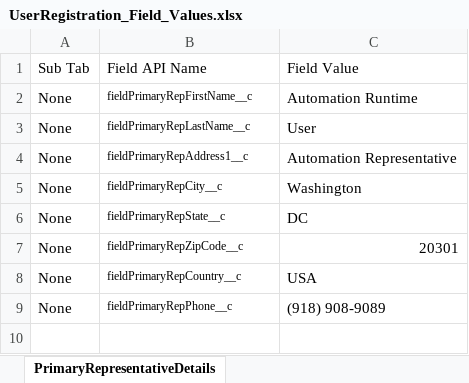
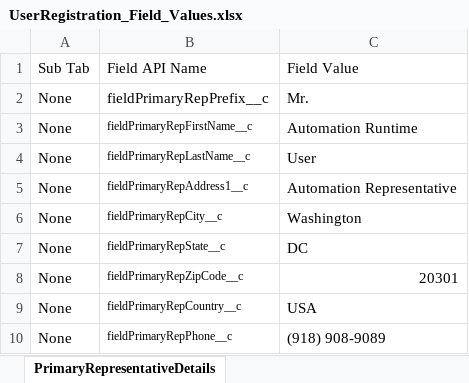
Before and after one commit to DilipHatagale-REISys/govgrants-framework-automation-fw-classic-flows, an Excel workbook: src/main/resources/UserRegistration_Field_Values.xlsx, sheet PrimaryRepresentativeDetails, drawn as a sheet; values as stored, in another font and other column widths than the file's, no borders; the diff names each change by its address in the sheet, - before the commit and + after, or states it on an @@ line.

```diff
--- a/src/main/resources/UserRegistration_Field_Values.xlsx (sheet PrimaryRepresentativeDetails)
+++ b/src/main/resources/UserRegistration_Field_Values.xlsx (sheet PrimaryRepresentativeDetails)
+row 2: None | fieldPrimaryRepPrefix__c | Mr.
```
Also changed, not shown: 4 other files.
